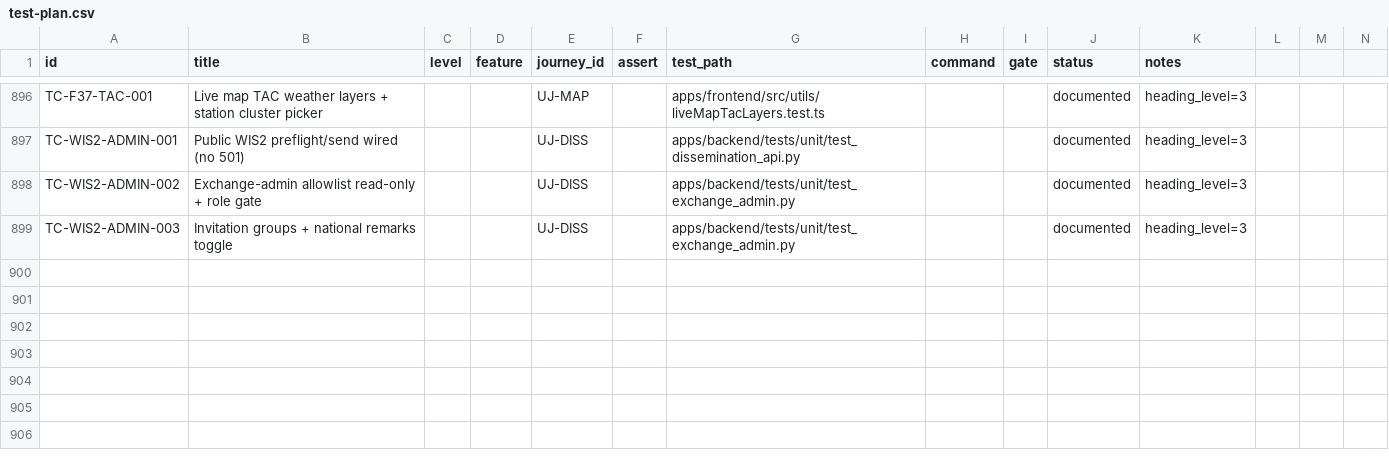
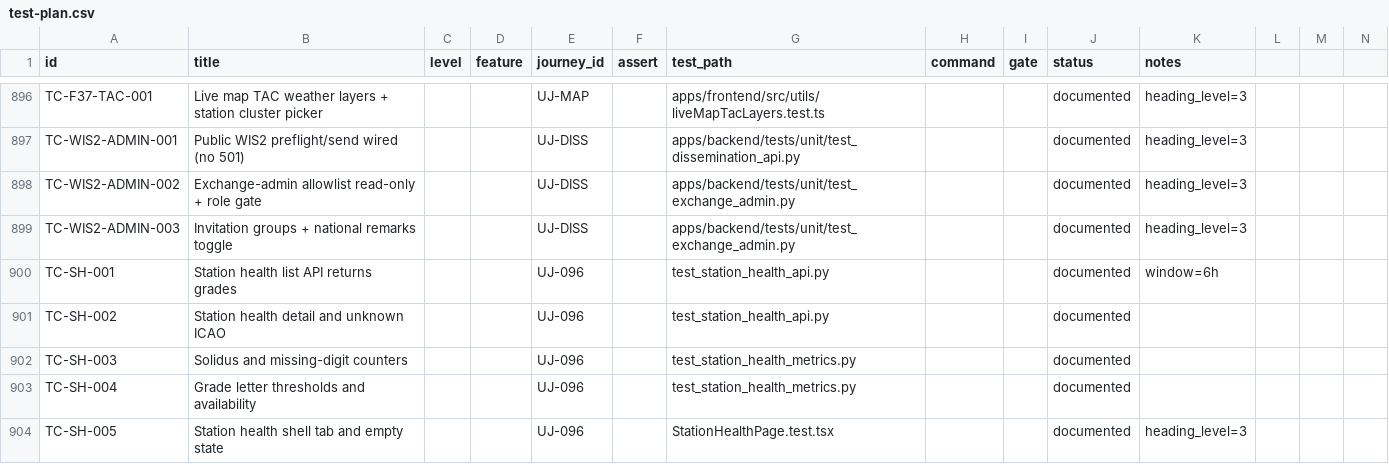
Before and after one commit to EMPIRIC2/TAC-to-IWXXM, a CSV file: docs/test-plan.csv, drawn as a sheet; only a part is shown, gaps mark what is left out; rows hold the shown columns only; the diff names each change by its address in the sheet, - before the commit and + after, or states it on an @@ line.

```diff
--- a/docs/test-plan.csv
+++ b/docs/test-plan.csv
+row 900: TC-SH-001 | Station health list API returns grades |  |  | UJ-096 |  | test_station_health_api.py |  |  | documented | window=6h
+row 901: TC-SH-002 | Station health detail and unknown ICAO |  |  | UJ-096 |  | test_station_health_api.py |  |  | documented
+row 902: TC-SH-003 | Solidus and missing-digit counters |  |  | UJ-096 |  | test_station_health_metrics.py |  |  | documented
+row 903: TC-SH-004 | Grade letter thresholds and availability |  |  | UJ-096 |  | test_station_health_metrics.py |  |  | documented
+row 904: TC-SH-005 | Station health shell tab and empty state |  |  | UJ-096 |  | StationHealthPage.test.tsx |  |  | documented | heading_level=3
```
Also changed, not shown: docs/user-journeys.csv, 24 other files.
